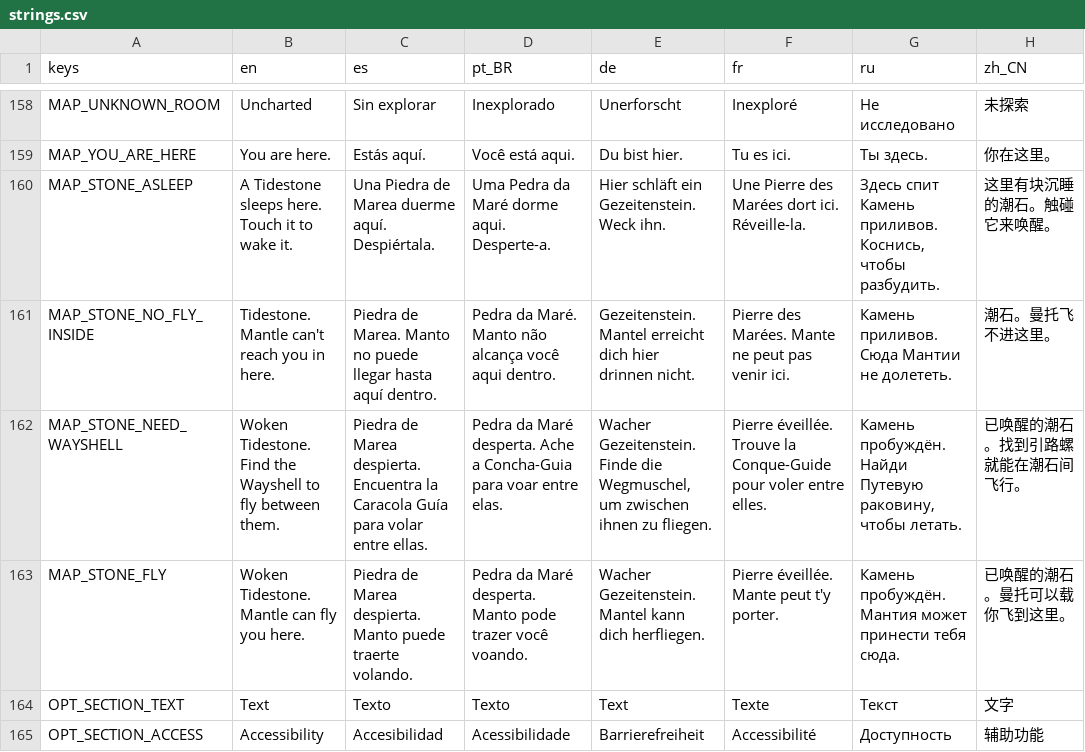
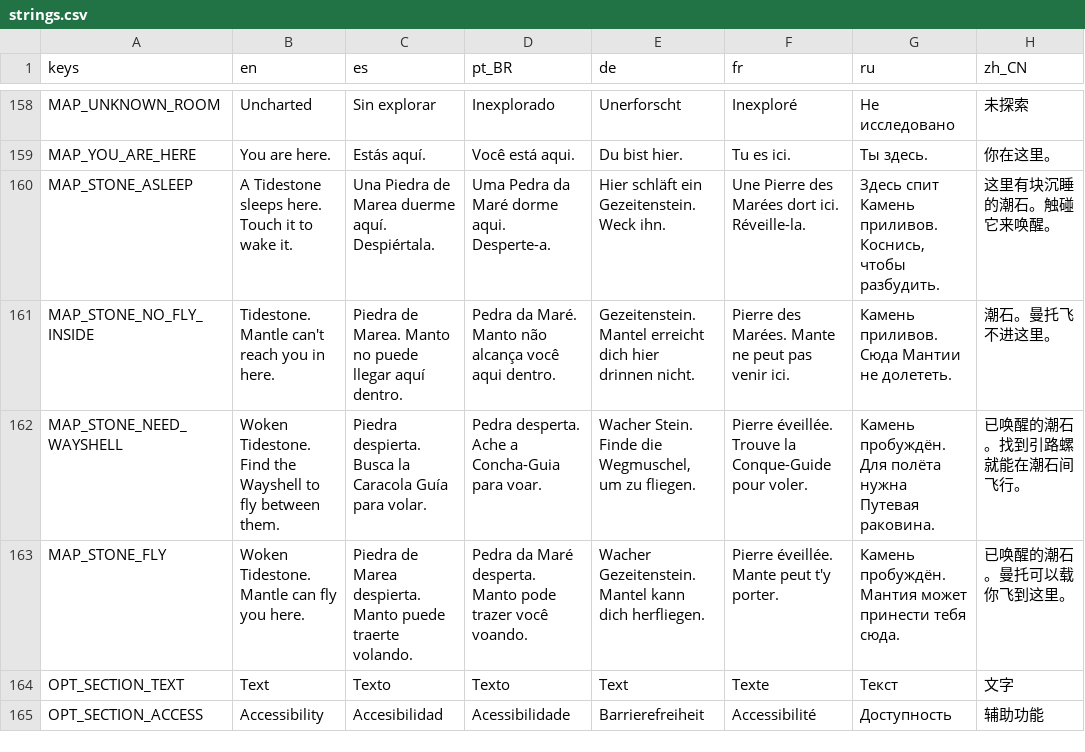
Before and after one commit to ashciraulo/Leviathan, a CSV file: locale/strings.csv, drawn as a sheet; only a part is shown, gaps mark what is left out; the diff names each change by its address in the sheet, - before the commit and + after, or states it on an @@ line.

```diff
--- a/locale/strings.csv
+++ b/locale/strings.csv
-C161 (es): …puede llegar hasta aquí dentro.
+C161 (es): …puede llegar aquí dentro.
-C162 (es): Piedra de Marea despierta. Encuentra la Caracola Guía para volar entre ellas.
+C162 (es): Piedra despierta. Busca la Caracola Guía para volar.
-D162 (pt_BR): Pedra da Maré desperta. Ache a Concha-Guia para voar entre elas.
+D162 (pt_BR): Pedra desperta. Ache a Concha-Guia para voar.
-E162 (de): Wacher Gezeitenstein. Finde die Wegmuschel, um zwischen ihnen zu fliegen.
+E162 (de): Wacher Stein. Finde die Wegmuschel, um zu fliegen.
-F162 (fr): …Conque-Guide pour voler entre elles.
+F162 (fr): …Conque-Guide pour voler.
-G162 (ru): Камень пробуждён. Найди Путевую раковину, чтобы летать.
+G162 (ru): Камень пробуждён. Для полёта нужна Путевая раковина.
```
Also changed, not shown: 1 other file.
